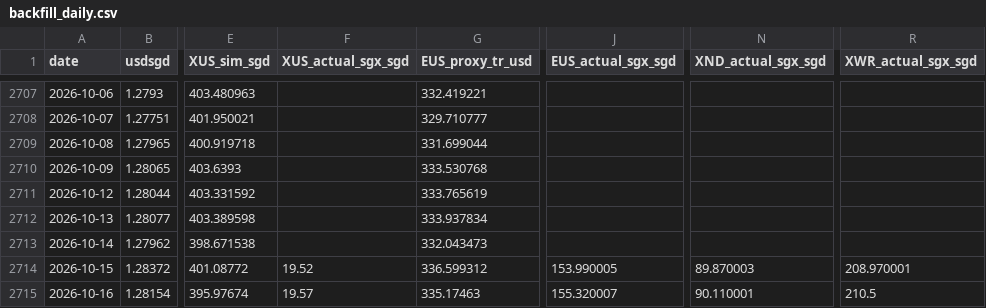
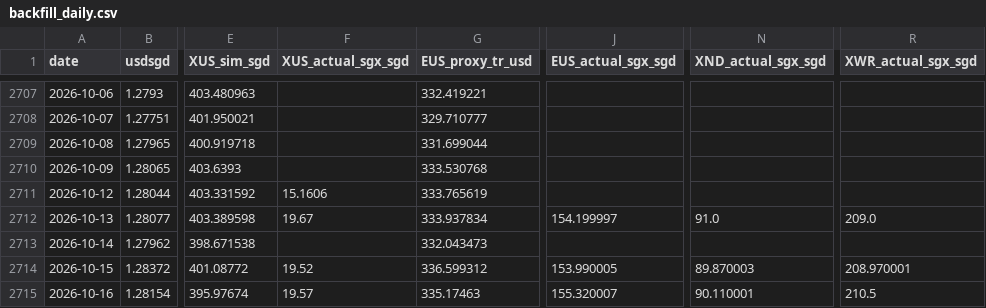
Before and after one commit to pintuwang/ETF, a CSV file: data/backfill_daily.csv, drawn as a sheet; only a part is shown, gaps mark what is left out; the diff names each change by its address in the sheet, - before the commit and + after, or states it on an @@ line.

```diff
--- a/data/backfill_daily.csv
+++ b/data/backfill_daily.csv
-F2711 (XUS_actual_sgx_sgd): (empty)
+F2711 (XUS_actual_sgx_sgd): 15.1606
-F2712 (XUS_actual_sgx_sgd): (empty)
+F2712 (XUS_actual_sgx_sgd): 19.67
-J2712 (EUS_actual_sgx_sgd): (empty)
+J2712 (EUS_actual_sgx_sgd): 154.199997
-N2712 (XND_actual_sgx_sgd): (empty)
+N2712 (XND_actual_sgx_sgd): 91.0
-R2712 (XWR_actual_sgx_sgd): (empty)
+R2712 (XWR_actual_sgx_sgd): 209.0
```
Also changed, not shown: data/raw/QQQ.csv, data/raw/RSP.csv, 8 other files.
